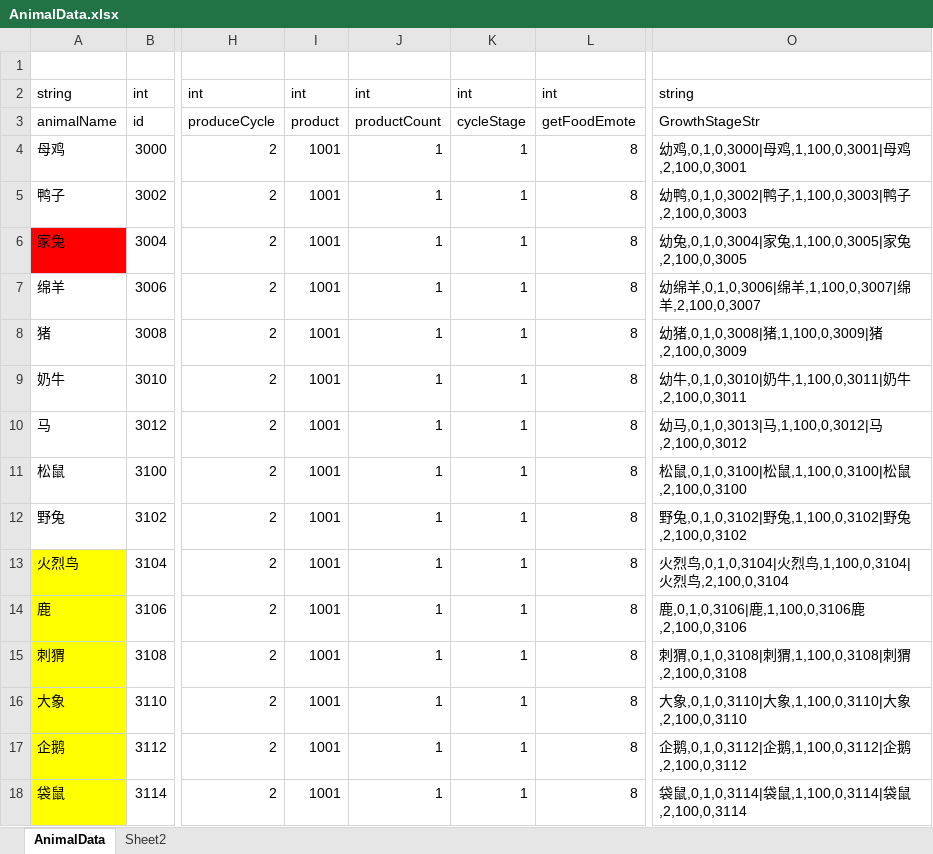
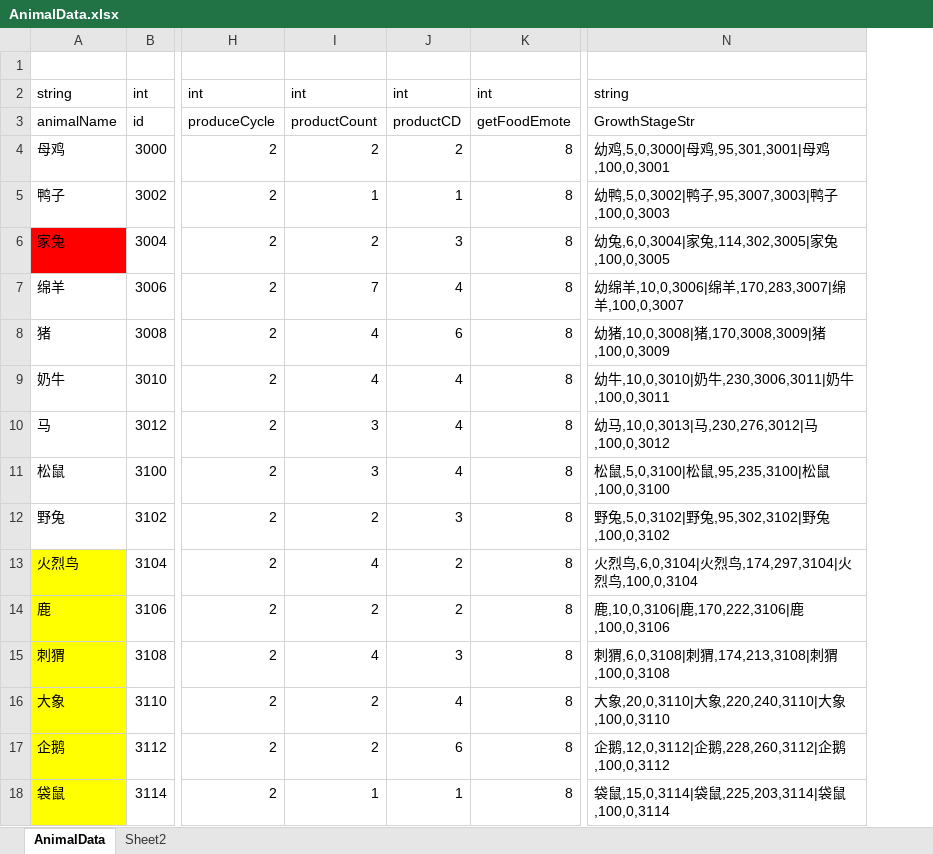
Before and after one commit to shanflyer/Rune-Factory, an Excel workbook: Datas/AnimalData.xlsx, sheet AnimalData, drawn as a sheet; only a part is shown, gaps mark what is left out; values as stored, in another font and other column widths than the file's, no borders; removed rows and columns are numbered as before the commit, all else as after; the diff names each change by its address in the sheet, - before the commit and + after, or states it on an @@ line.

```diff
--- a/Datas/AnimalData.xlsx (sheet AnimalData)
+++ b/Datas/AnimalData.xlsx (sheet AnimalData)
-column I, rows 2-18: int | product | 1001 | 1001 | 1001 | 1001 | 1001 | 1001 | 1001 | 1001 | 1001 | 1001 | 1001 | 1001 | 1001 | 1001 | 1001
-column J, rows 2-18: int | productCount | 1 | 1 | 1 | 1 | 1 | 1 | 1 | 1 | 1 | 1 | 1 | 1 | 1 | 1 | 1
-column K, rows 2-18: int | cycleStage | 1 | 1 | 1 | 1 | 1 | 1 | 1 | 1 | 1 | 1 | 1 | 1 | 1 | 1 | 1
+column I, rows 2-18: int | productCount | 2 | 1 | 2 | 7 | 4 | 4 | 3 | 3 | 2 | 4 | 2 | 4 | 2 | 2 | 1
+column J, rows 2-18: int | productCD | 2 | 1 | 3 | 4 | 6 | 4 | 4 | 4 | 3 | 2 | 2 | 3 | 4 | 6 | 1
-column O, rows 2-18: string | GrowthStageStr | 幼鸡,0,1,0,3000|母鸡,1,100,0,3001|母鸡,2,100,0,3001 | 幼鸭,0,1,0,3002|鸭子,1,100,0,3003|鸭子,2,100,0,3003 | 幼兔,0,1,0,3004|家兔,1,100,0,3005|家兔,2,100,0,3005 | 幼绵羊,0,1,0,3006|绵羊,1,100,0,3007|绵羊,2,100,0,3007 | 幼猪,0,1,0,3008|猪,1,100,0,3009|猪,2,100,0,3009 | 幼牛,0,1,0,3010|奶牛,1,100,0,3011|奶牛,2,100,0,3011 | 幼马,0,1,0,3013|马,1,100,0,3012|马,2,100,0,3012 | 松鼠,0,1,0,3100|松鼠,1,100,0,3100|松鼠,2,100,0,3100 | 野兔,0,1,0,3102|野兔,1,100,0,3102|野兔,2,100,0,3102 | 火烈鸟,0,1,0,3104|火烈鸟,1,100,0,3104|火烈鸟,2,100,0,3104 | 鹿,0,1,0,3106|鹿,1,100,0,3106鹿,2,100,0,3106 | 刺猬,0,1,0,3108|刺猬,1,100,0,3108|刺猬,2,100,0,3108 | 大象,0,1,0,3110|大象,1,100,0,3110|大象,2,100,0,3110 | 企鹅,0,1,0,3112|企鹅,1,100,0,3112|企鹅,2,100,0,3112 | 袋鼠,0,1,0,3114|袋鼠,1,100,0,3114|袋鼠,2,100,0,3114
+column N, rows 2-18: string | GrowthStageStr | 幼鸡,5,0,3000|母鸡,95,301,3001|母鸡,100,0,3001 | 幼鸭,5,0,3002|鸭子,95,3007,3003|鸭子,100,0,3003 | 幼兔,6,0,3004|家兔,114,302,3005|家兔,100,0,3005 | 幼绵羊,10,0,3006|绵羊,170,283,3007|绵羊,100,0,3007 | 幼猪,10,0,3008|猪,170,3008,3009|猪,100,0,3009 | 幼牛,10,0,3010|奶牛,230,3006,3011|奶牛,100,0,3011 | 幼马,10,0,3013|马,230,276,3012|马,100,0,3012 | 松鼠,5,0,3100|松鼠,95,235,3100|松鼠,100,0,3100 | 野兔,5,0,3102|野兔,95,302,3102|野兔,100,0,3102 | 火烈鸟,6,0,3104|火烈鸟,174,297,3104|火烈鸟,100,0,3104 | 鹿,10,0,3106|鹿,170,222,3106|鹿,100,0,3106 | 刺猬,6,0,3108|刺猬,174,213,3108|刺猬,100,0,3108 | 大象,20,0,3110|大象,220,240,3110|大象,100,0,3110 | 企鹅,12,0,3112|企鹅,228,260,3112|企鹅,100,0,3112 | 袋鼠,15,0,3114|袋鼠,225,203,3114|袋鼠,100,0,3114
```
Also changed, not shown: sheet Sheet2, Datas/FishPondData.xlsx, Datas/GameRandomDataList.xlsx, 7 other files.
